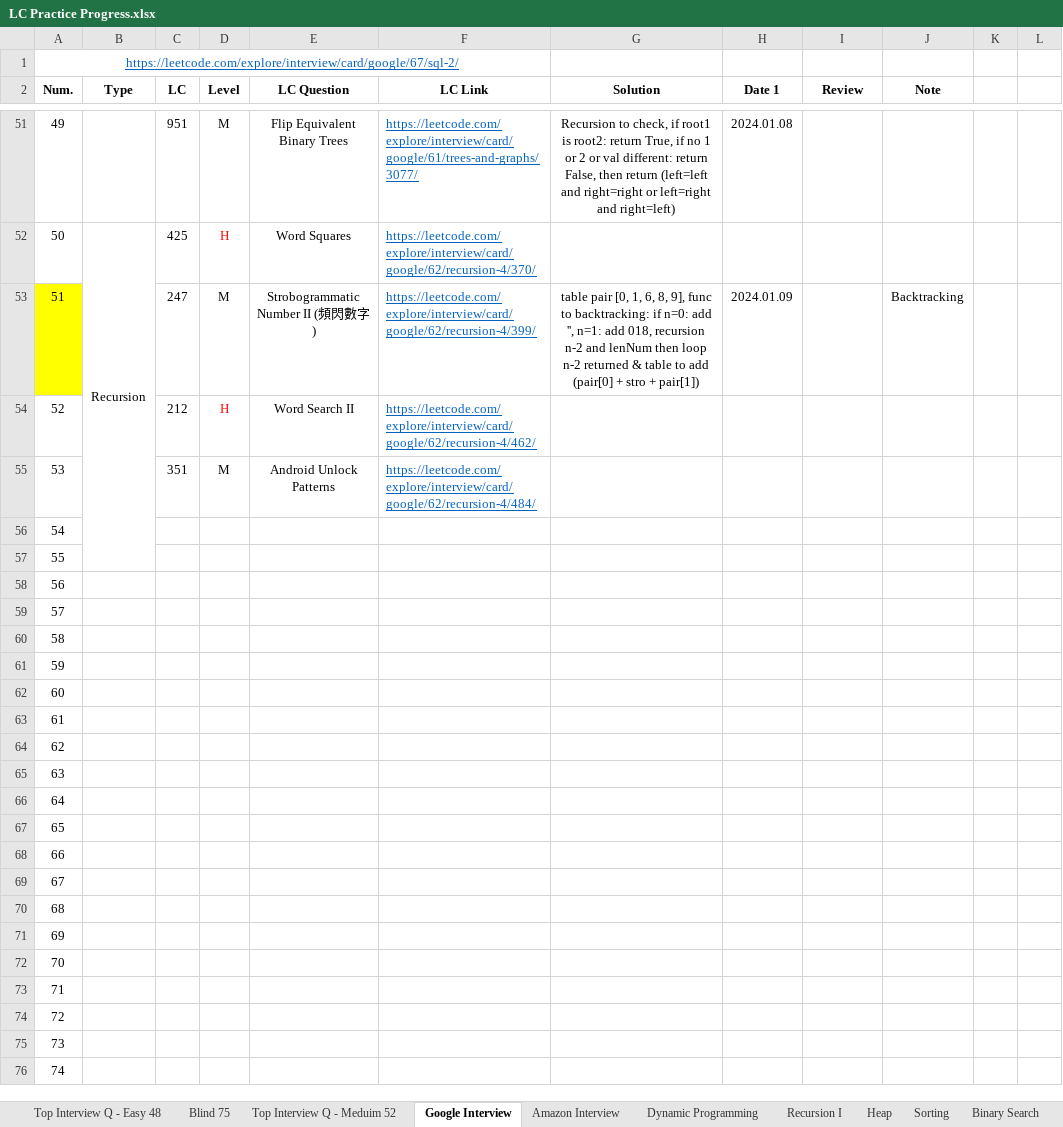
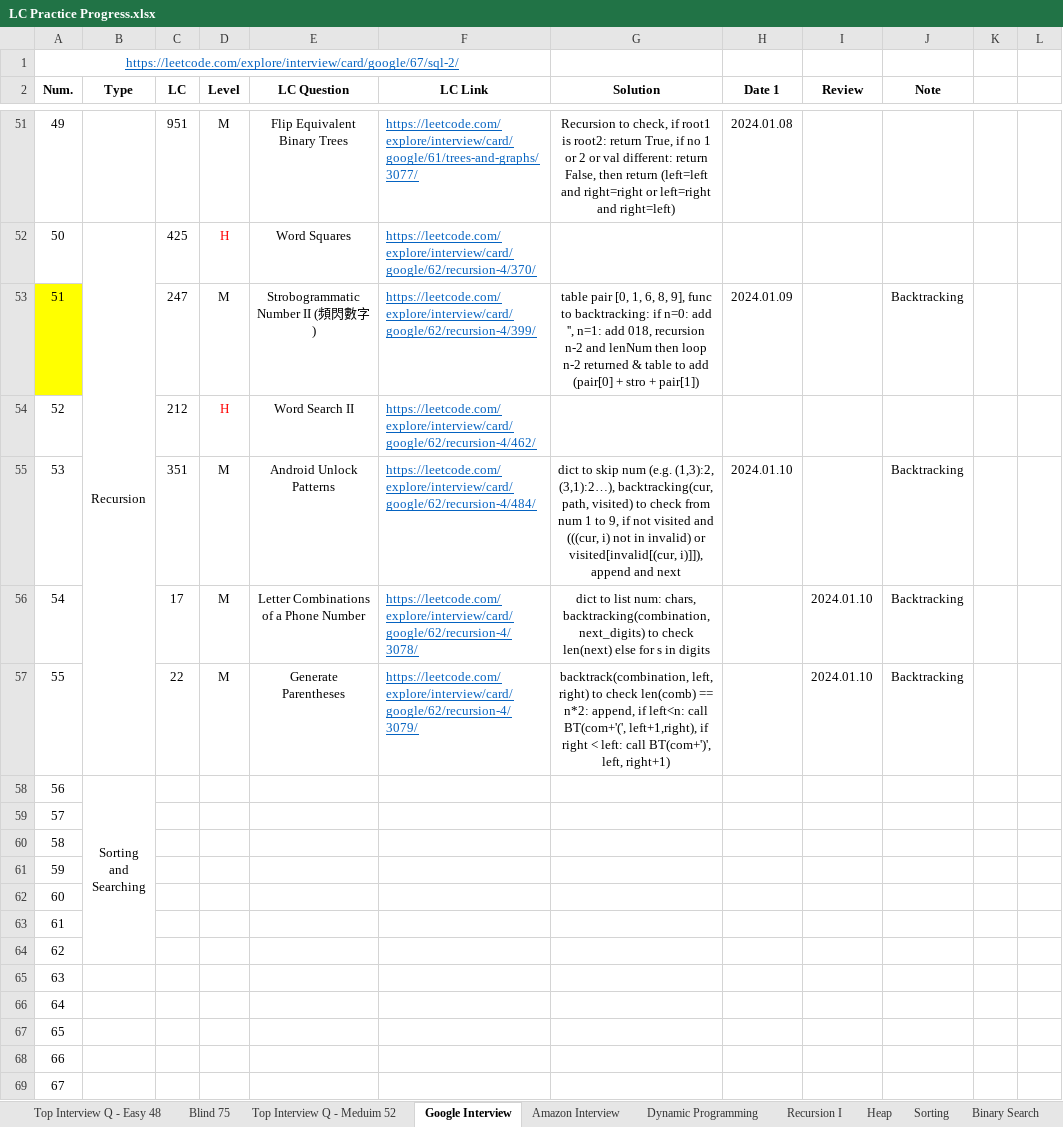
Before and after one commit to Ylieo816/Learning-Leetcode, an Excel workbook: LC Practice Progress.xlsx, sheet Google Interview, drawn as a sheet; only a part is shown, gaps mark what is left out; the shorter side is filled out with more unchanged rows; values as stored, in another font and other column widths than the file's, no borders; ↵ is a line break in a cell; the diff names each change by its address in the sheet, - before the commit and + after, or states it on an @@ line.

Commit message:
[20240110] Google Interview (85) 49-51

```diff
--- a/LC Practice Progress.xlsx (sheet Google Interview)
+++ b/LC Practice Progress.xlsx (sheet Google Interview)
-G55 (Solution): (empty)
+G55 (Solution): dict to skip num (e.g. (1,3):2, (3,1):2…), backtracking(cur, path, visited) to check from num 1 to 9, if not visited and (((cur, i) not in invalid) or visited[invalid[(cur, i)]]), append and next
-H55 (Date 1): (empty)
+H55 (Date 1): 2024.01.10
-J55:J57 (Note): (empty)
+J55:J57 (Note): Backtracking
-C56 (LC): (empty)
+C56 (LC): 17
-D56:D57 (Level): (empty)
+D56:D57 (Level): M
-E56 (LC Question): (empty)
+E56 (LC Question): Letter Combinations of a Phone Number
-F56 (LC Link): (empty)
+F56 (LC Link): https://leetcode.com/explore/interview/card/google/62/recursion-4/3078/
-G56 (Solution): (empty)
+G56 (Solution): dict to list num: chars, backtracking(combination, next_digits) to check len(next) else for s in digits
-I56:I57 (Review): (empty)
+I56:I57 (Review): 2024.01.10
-C57 (LC): (empty)
+C57 (LC): 22
-E57 (LC Question): (empty)
+E57 (LC Question): Generate Parentheses
-F57 (LC Link): (empty)
+F57 (LC Link): https://leetcode.com/explore/interview/card/google/62/recursion-4/3079/
-G57 (Solution): (empty)
+G57 (Solution): backtrack(combination, left, right) to check len(comb) == n*2: append, if left<n: call BT(com+'(', left+1,right), if right < left: call BT(com+')', left, right+1)
-B58 (Type): (empty)
+B58 (Type): Sorting ↵ and ↵ Searching
+B58:B64 merged
```
Also changed, not shown: 3 other files.
